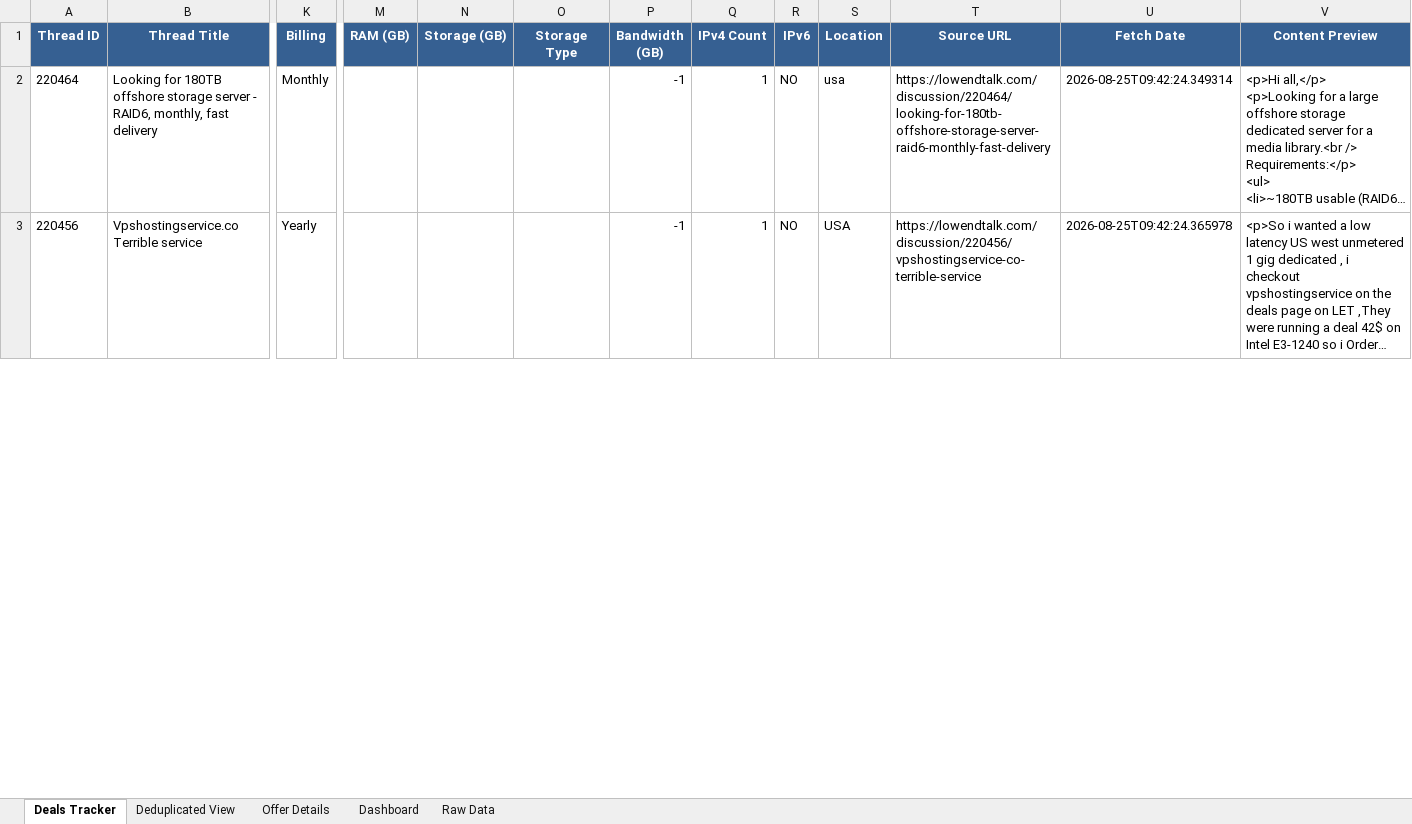
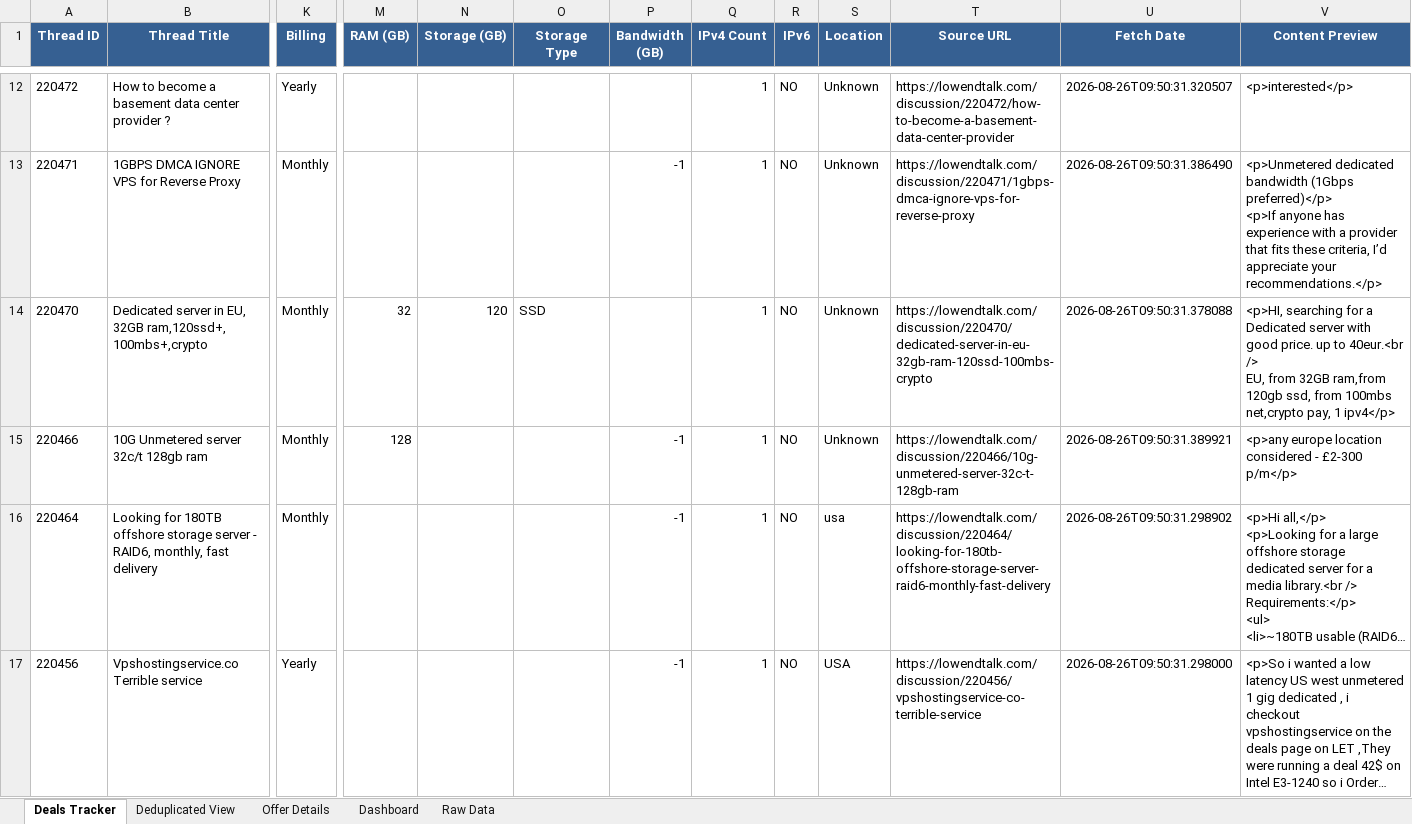
Before and after one commit to bojak83318/hosting-deals-tracker, an Excel workbook: output/Hosting-Deals-Tracker.xlsx, sheet Deals Tracker, drawn as a sheet; only a part is shown, gaps mark what is left out; long unchanged cells end in …; values as stored, in another font and other column widths than the file's, no borders; addresses are those after the commit; rows hold the shown columns only; ↵ is a line break in a cell; the diff covers the shown part only; the diff names each change by its address in the sheet, - before the commit and + after, or states it on an @@ line.

```diff
--- a/output/Hosting-Deals-Tracker.xlsx (sheet Deals Tracker)
+++ b/output/Hosting-Deals-Tracker.xlsx (sheet Deals Tracker)
+row 12: 220472 | How to become a basement data center provider ? | Yearly |  |  |  |  | 1 | NO | Unknown | https://lowendtalk.com/discussion/220472/how-to-become-a-basement-data-center-provider | 2026-08-26T09:50:31.320507 | <p>interested</p>
+row 13: 220471 | 1GBPS DMCA IGNORE VPS for Reverse Proxy | Monthly |  |  |  | -1 | 1 | NO | Unknown | https://lowendtalk.com/discussion/220471/1gbps-dmca-ignore-vps-for-reverse-proxy | 2026-08-26T09:50:31.386490 | <p>Unmetered dedicated bandwidth (1Gbps preferred)</p> ↵ <p>If anyone has experience with a provider that fits these criteria, I’d appreciate your recommendations.</p>
+row 14: 220470 | Dedicated server in EU, 32GB ram,120ssd+, 100mbs+,crypto | Monthly | 32 | 120 | SSD |  | 1 | NO | Unknown | https://lowendtalk.com/discussion/220470/dedicated-server-in-eu-32gb-ram-120ssd-100mbs-crypto | 2026-08-26T09:50:31.378088 | <p>HI, searching for a Dedicated server with good price. up to 40eur.<br /> ↵ EU, from 32GB ram,from 120gb ssd, from 100mbs net,crypto pay, 1 ipv4</p>
+row 15: 220466 | 10G Unmetered server 32c/t 128gb ram | Monthly | 128 |  |  | -1 | 1 | NO | Unknown | https://lowendtalk.com/discussion/220466/10g-unmetered-server-32c-t-128gb-ram | 2026-08-26T09:50:31.389921 | <p>any europe location considered - £2-300 p/m</p>
-U16 (Fetch Date): 2026-08-25T09:42:24.349314
+U16 (Fetch Date): 2026-08-26T09:50:31.298902
-U17 (Fetch Date): 2026-08-25T09:42:24.365978
+U17 (Fetch Date): 2026-08-26T09:50:31.298000
```
Also changed, not shown: 19 added rows, 23 removed rows and 76 edited cells elsewhere in this sheet, sheet Raw Data, sheet Deduplicated View, sheet Offer Details, sheet Dashboard, 1 other file.
